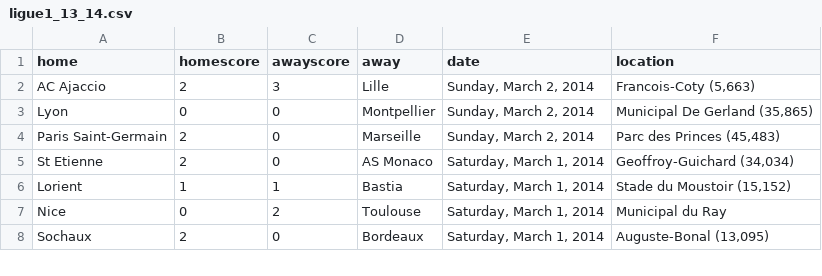
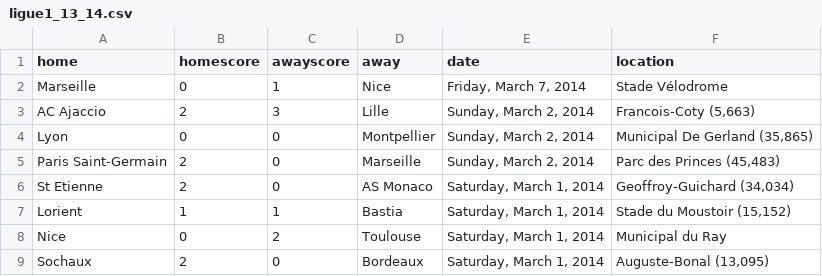
Before and after one commit to llimllib/soccerdata, a CSV file: data/ligue1_13_14.csv, drawn as a sheet; only a part is shown.

Commit message:
periodic data update Sat Mar  8 00:02:35 UTC 2014

```diff
--- a/data/ligue1_13_14.csv
+++ b/data/ligue1_13_14.csv
@@ -1,2 +1,3 @@
 home,homescore,awayscore,away,date,location
+Marseille,0,1,Nice,"Friday, March 7, 2014","Stade Vélodrome "
 AC Ajaccio,2,3,Lille,"Sunday, March 2, 2014","Francois-Coty  (5,663)"
```
Also changed, not shown: 1 other file.
